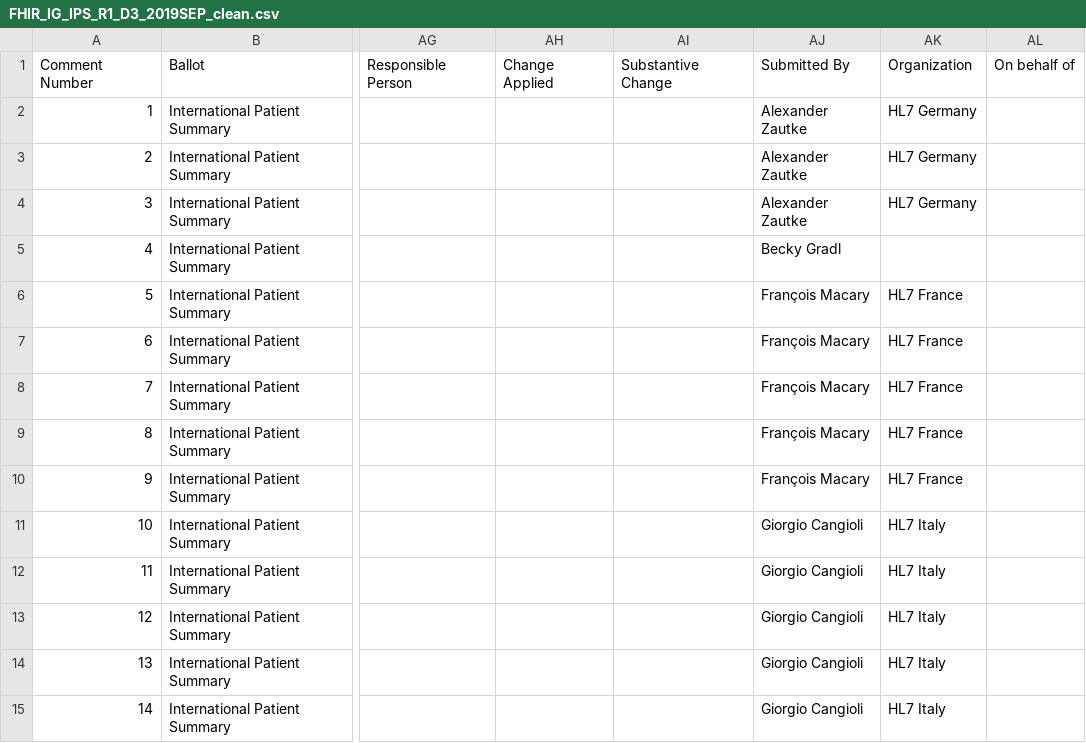
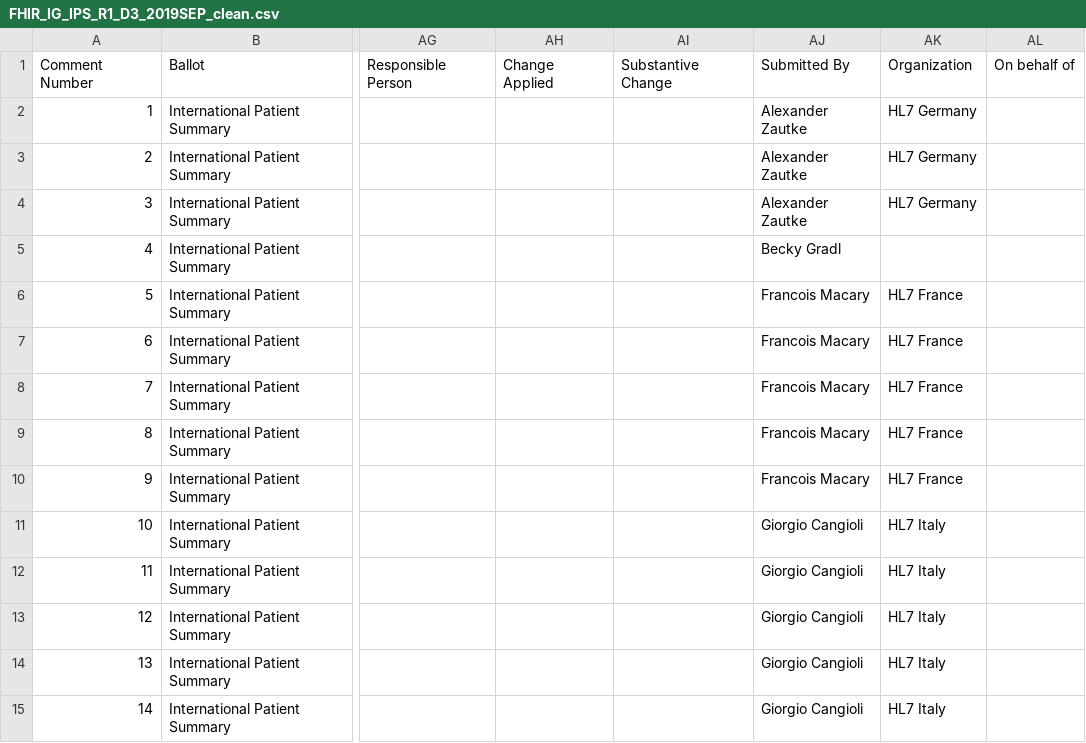
Before and after one commit to FHIR/documents, a CSV file: ballots/2019-09 IGs/preload-csvs/FHIR_IG_IPS_R1_D3_2019SEP_clean.csv, drawn as a sheet; only a part is shown, gaps mark what is left out; the diff names each change by its address in the sheet, - before the commit and + after, or states it on an @@ line.

Commit message:
Fixed Francois' name

```diff
--- a/ballots/2019-09 IGs/preload-csvs/FHIR_IG_IPS_R1_D3_2019SEP_clean.csv
+++ b/ballots/2019-09 IGs/preload-csvs/FHIR_IG_IPS_R1_D3_2019SEP_clean.csv
-AJ6:AJ10: François Macary
+AJ6:AJ10: Francois Macary
```
